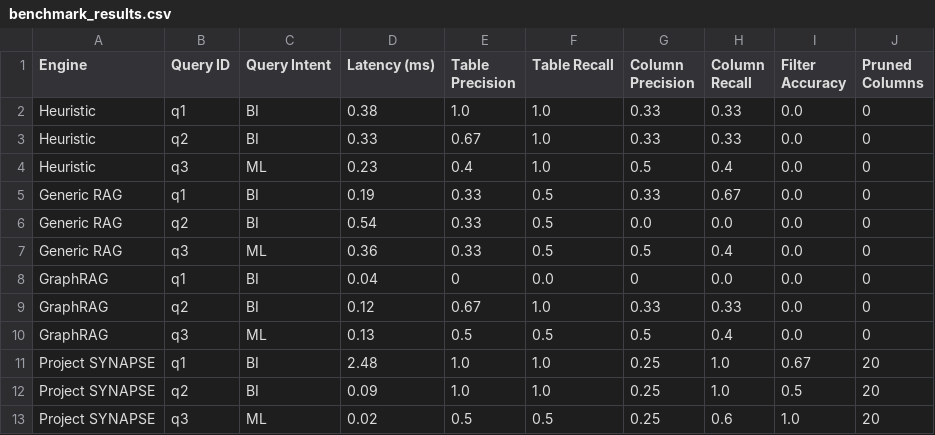
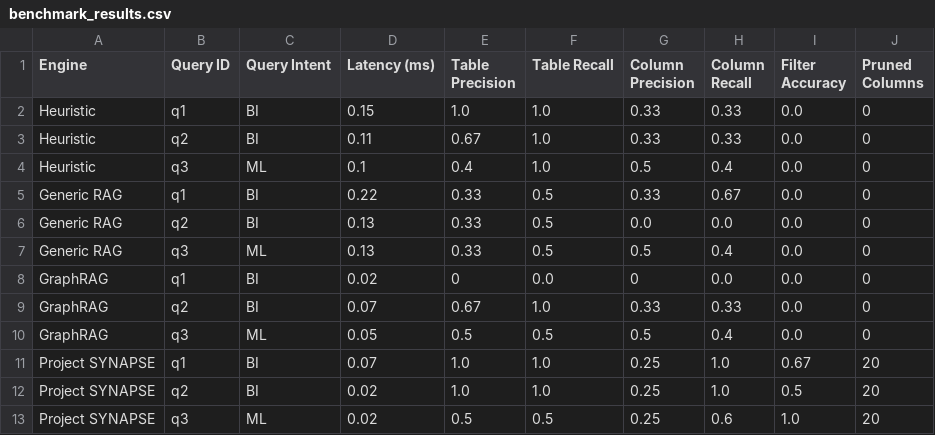
Before and after one commit to saurabh1604/semantic_schema, a CSV file: benchmark_results.csv, drawn as a sheet.

```diff
--- a/benchmark_results.csv
+++ b/benchmark_results.csv
@@ -1,13 +1,13 @@
 Engine,Query ID,Query Intent,Latency (ms),Table Precision,Table Recall,Column Precision,Column Recall,Filter Accuracy,Pruned Columns
-Heuristic,q1,BI,0.38,1.0,1.0,0.33,0.33,0.0,0
-Heuristic,q2,BI,0.33,0.67,1.0,0.33,0.33,0.0,0
-Heuristic,q3,ML,0.23,0.4,1.0,0.5,0.4,0.0,0
-Generic RAG,q1,BI,0.19,0.33,0.5,0.33,0.67,0.0,0
-Generic RAG,q2,BI,0.54,0.33,0.5,0.0,0.0,0.0,0
-Generic RAG,q3,ML,0.36,0.33,0.5,0.5,0.4,0.0,0
-GraphRAG,q1,BI,0.04,0,0.0,0,0.0,0.0,0
-GraphRAG,q2,BI,0.12,0.67,1.0,0.33,0.33,0.0,0
-GraphRAG,q3,ML,0.13,0.5,0.5,0.5,0.4,0.0,0
-Project SYNAPSE,q1,BI,2.48,1.0,1.0,0.25,1.0,0.67,20
-Project SYNAPSE,q2,BI,0.09,1.0,1.0,0.25,1.0,0.5,20
+Heuristic,q1,BI,0.15,1.0,1.0,0.33,0.33,0.0,0
+Heuristic,q2,BI,0.11,0.67,1.0,0.33,0.33,0.0,0
+Heuristic,q3,ML,0.1,0.4,1.0,0.5,0.4,0.0,0
+Generic RAG,q1,BI,0.22,0.33,0.5,0.33,0.67,0.0,0
+Generic RAG,q2,BI,0.13,0.33,0.5,0.0,0.0,0.0,0
+Generic RAG,q3,ML,0.13,0.33,0.5,0.5,0.4,0.0,0
+GraphRAG,q1,BI,0.02,0,0.0,0,0.0,0.0,0
+GraphRAG,q2,BI,0.07,0.67,1.0,0.33,0.33,0.0,0
+GraphRAG,q3,ML,0.05,0.5,0.5,0.5,0.4,0.0,0
+Project SYNAPSE,q1,BI,0.07,1.0,1.0,0.25,1.0,0.67,20
+Project SYNAPSE,q2,BI,0.02,1.0,1.0,0.25,1.0,0.5,20
 Project SYNAPSE,q3,ML,0.02,0.5,0.5,0.25,0.6,1.0,20
```
Also changed, not shown: 3 other files.
